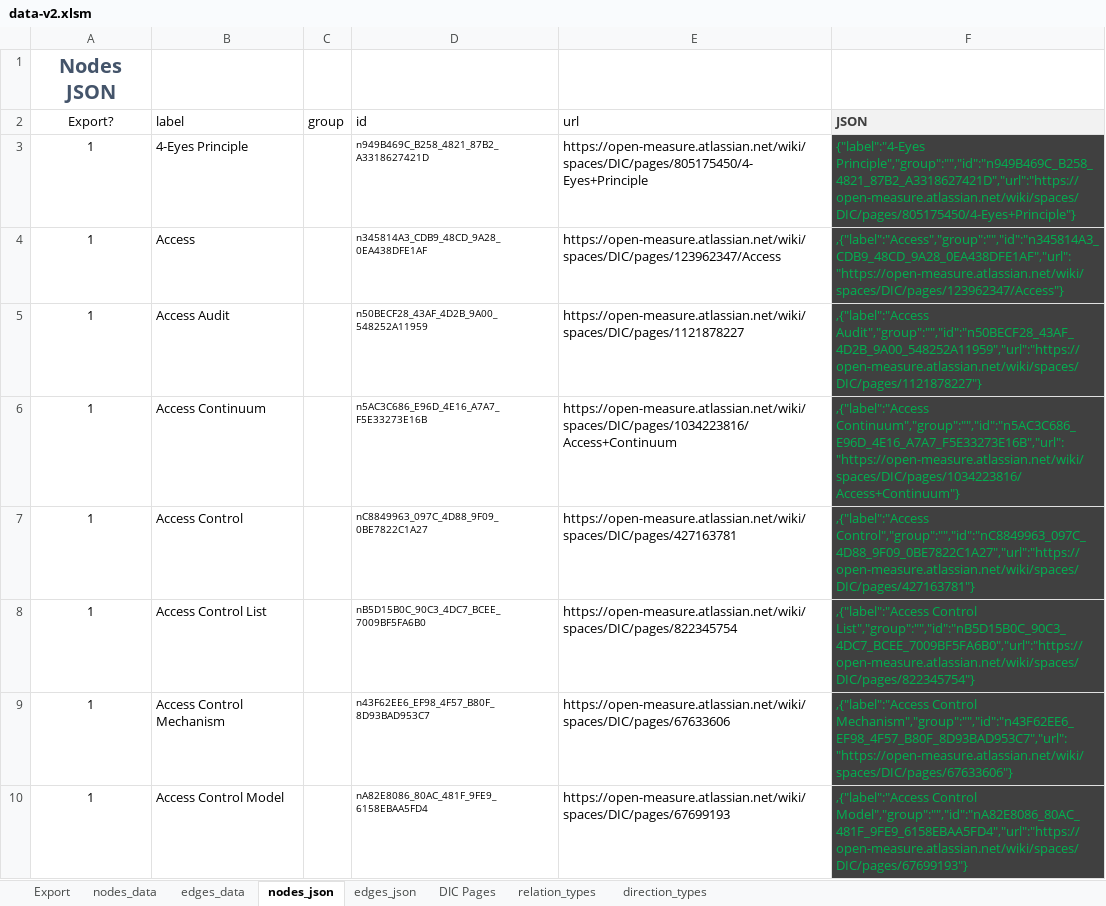
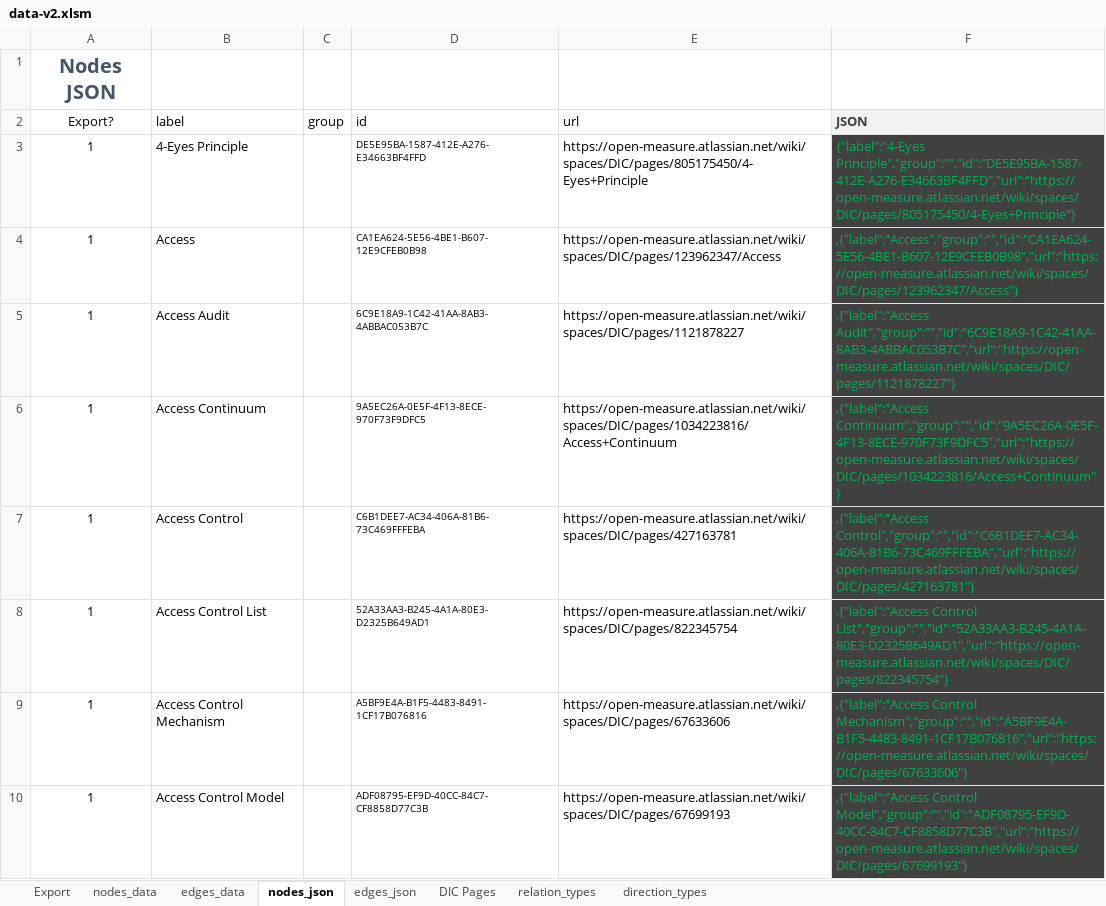
Before and after one commit to Open-Measure/Confluence-Site, an Excel workbook: KnowledgeGraph/data-v2.xlsm, sheet nodes_json, drawn as a sheet; only a part is shown; values as stored, in another font and other column widths than the file's, no borders; charts and pictures and conditional formats and table styles not drawn; the diff covers the shown part only; the diff names each change by its address in the sheet, - before the commit and + after, or states it on an @@ line.

```diff
--- a/KnowledgeGraph/data-v2.xlsm (sheet nodes_json)
+++ b/KnowledgeGraph/data-v2.xlsm (sheet nodes_json)
-D3 (id): n949B469C_B258_4821_87B2_A3318627421D
+D3 (id): DE5E95BA-1587-412E-A276-E34663BF4FFD
-F3 (JSON): {"label":"4-Eyes Principle","group":"","id":"n949B469C_B258_4821_87B2_A3318627421D","url":"https://open-measure.atlassian.net/wiki/spaces/DIC/pages/805175450/4-Eyes+Principle"}
+F3 (JSON): {"label":"4-Eyes Principle","group":"","id":"DE5E95BA-1587-412E-A276-E34663BF4FFD","url":"https://open-measure.atlassian.net/wiki/spaces/DIC/pages/805175450/4-Eyes+Principle"}
-D4 (id): n345814A3_CDB9_48CD_9A28_0EA438DFE1AF
+D4 (id): CA1EA624-5E56-4BE1-B607-12E9CFEB0B98
-F4 (JSON): ,{"label":"Access","group":"","id":"n345814A3_CDB9_48CD_9A28_0EA438DFE1AF","url":"https://open-measure.atlassian.net/wiki/spaces/DIC/pages/123962347/Access"}
+F4 (JSON): ,{"label":"Access","group":"","id":"CA1EA624-5E56-4BE1-B607-12E9CFEB0B98","url":"https://open-measure.atlassian.net/wiki/spaces/DIC/pages/123962347/Access"}
-D5 (id): n50BECF28_43AF_4D2B_9A00_548252A11959
+D5 (id): 6C9E18A9-1C42-41AA-8AB3-4ABBAC053B7C
-F5 (JSON): ,{"label":"Access Audit","group":"","id":"n50BECF28_43AF_4D2B_9A00_548252A11959","url":"https://open-measure.atlassian.net/wiki/spaces/DIC/pages/1121878227"}
+F5 (JSON): ,{"label":"Access Audit","group":"","id":"6C9E18A9-1C42-41AA-8AB3-4ABBAC053B7C","url":"https://open-measure.atlassian.net/wiki/spaces/DIC/pages/1121878227"}
-D6 (id): n5AC3C686_E96D_4E16_A7A7_F5E33273E16B
+D6 (id): 9A5EC26A-0E5F-4F13-8ECE-970F73F9DFC5
-F6 (JSON): ,{"label":"Access Continuum","group":"","id":"n5AC3C686_E96D_4E16_A7A7_F5E33273E16B","url":"https://open-measure.atlassian.net/wiki/spaces/DIC/pages/1034223816/Access+Continuum"}
+F6 (JSON): ,{"label":"Access Continuum","group":"","id":"9A5EC26A-0E5F-4F13-8ECE-970F73F9DFC5","url":"https://open-measure.atlassian.net/wiki/spaces/DIC/pages/1034223816/Access+Continuum"}
-D7 (id): nC8849963_097C_4D88_9F09_0BE7822C1A27
+D7 (id): C6B1DEE7-AC34-406A-81B6-73C469FFFEBA
-F7 (JSON): ,{"label":"Access Control","group":"","id":"nC8849963_097C_4D88_9F09_0BE7822C1A27","url":"https://open-measure.atlassian.net/wiki/spaces/DIC/pages/427163781"}
+F7 (JSON): ,{"label":"Access Control","group":"","id":"C6B1DEE7-AC34-406A-81B6-73C469FFFEBA","url":"https://open-measure.atlassian.net/wiki/spaces/DIC/pages/427163781"}
-D8 (id): nB5D15B0C_90C3_4DC7_BCEE_7009BF5FA6B0
+D8 (id): 52A33AA3-B245-4A1A-80E3-D2325B649AD1
-F8 (JSON): ,{"label":"Access Control List","group":"","id":"nB5D15B0C_90C3_4DC7_BCEE_7009BF5FA6B0","url":"https://open-measure.atlassian.net/wiki/spaces/DIC/pages/822345754"}
+F8 (JSON): ,{"label":"Access Control List","group":"","id":"52A33AA3-B245-4A1A-80E3-D2325B649AD1","url":"https://open-measure.atlassian.net/wiki/spaces/DIC/pages/822345754"}
-D9 (id): n43F62EE6_EF98_4F57_B80F_8D93BAD953C7
+D9 (id): A5BF9E4A-B1F5-4483-8491-1CF17B076816
-F9 (JSON): ,{"label":"Access Control Mechanism","group":"","id":"n43F62EE6_EF98_4F57_B80F_8D93BAD953C7","url":"https://open-measure.atlassian.net/wiki/spaces/DIC/pages/67633606"}
+F9 (JSON): ,{"label":"Access Control Mechanism","group":"","id":"A5BF9E4A-B1F5-4483-8491-1CF17B076816","url":"https://open-measure.atlassian.net/wiki/spaces/DIC/pages/67633606"}
-D10 (id): nA82E8086_80AC_481F_9FE9_6158EBAA5FD4
+D10 (id): ADF08795-EF9D-40CC-84C7-CF8858D77C3B
-F10 (JSON): ,{"label":"Access Control Model","group":"","id":"nA82E8086_80AC_481F_9FE9_6158EBAA5FD4","url":"https://open-measure.atlassian.net/wiki/spaces/DIC/pages/67699193"}
+F10 (JSON): ,{"label":"Access Control Model","group":"","id":"ADF08795-EF9D-40CC-84C7-CF8858D77C3B","url":"https://open-measure.atlassian.net/wiki/spaces/DIC/pages/67699193"}
```
Also changed, not shown: 986 edited cells elsewhere in this sheet, sheet nodes_data, sheet edges_json, sheet edges_data, 1 other file.
